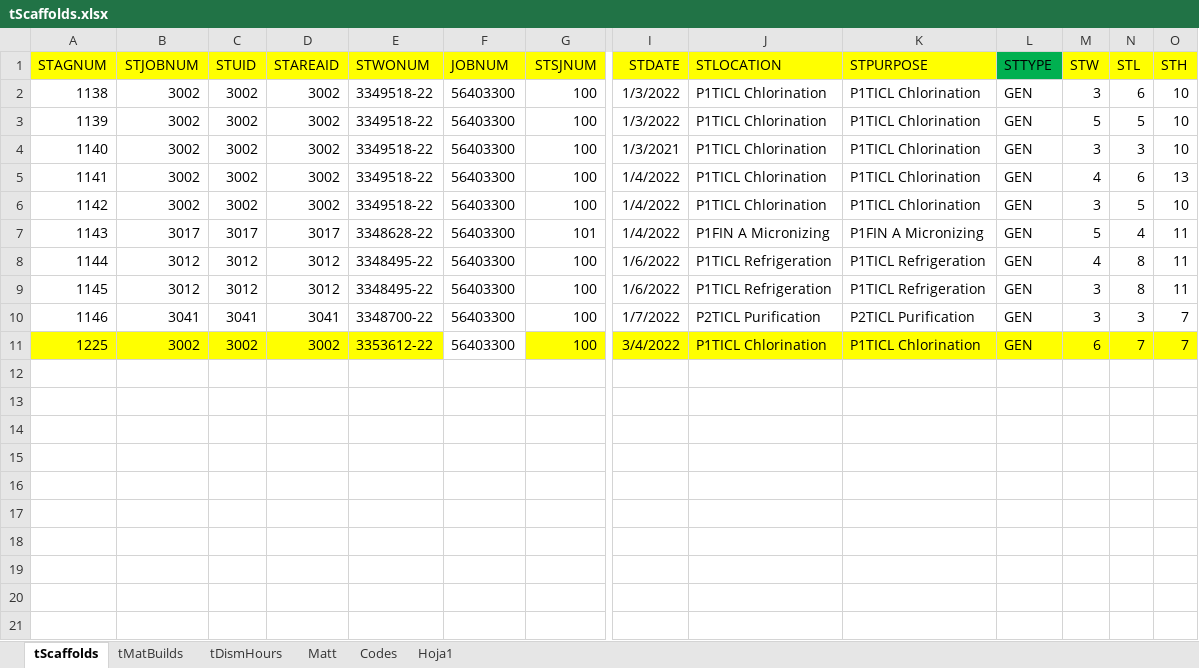
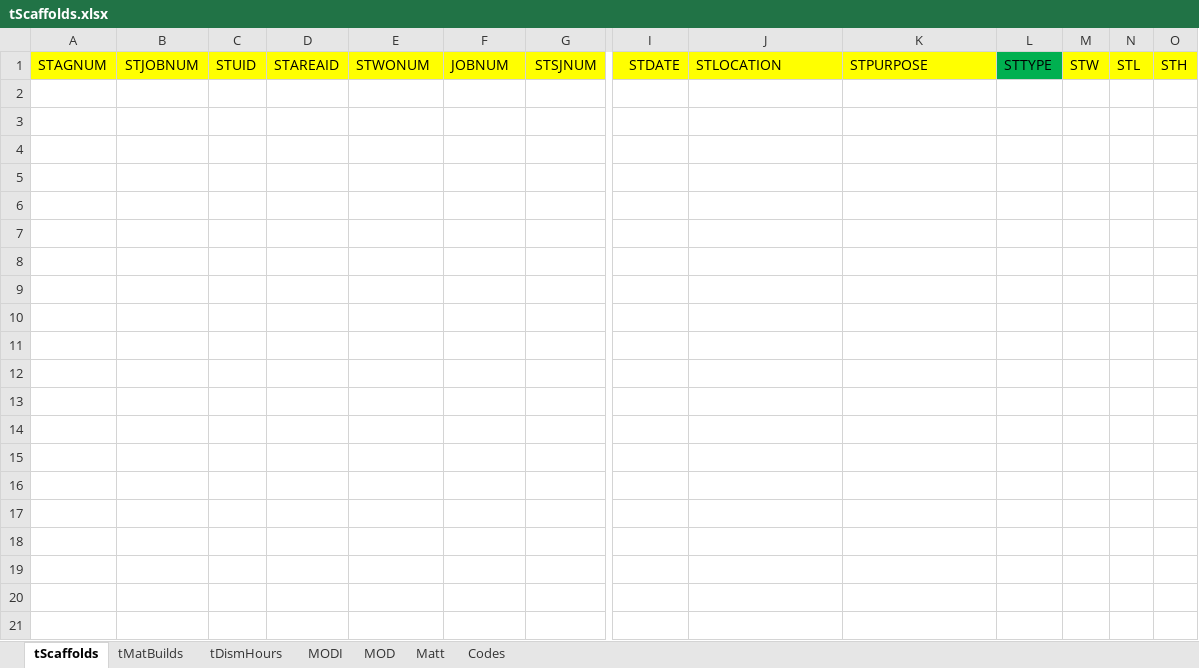
Before and after one commit to jcontreras305/AVT_TRAKING, an Excel workbook: AVT_TRAKING-b5a19f52c2a889d8592336db032ecf143043f8f5/AVT_TRAKING/AVT_TRAKING/Documents/ExcelDoc/tScaffolds.xlsx, sheet tScaffolds, drawn as a sheet; only a part is shown, gaps mark what is left out; values as stored, in another font and other column widths than the file's, no borders; rows hold the shown columns only; the diff covers the shown part only; the diff names each change by its address in the sheet, - before the commit and + after, or states it on an @@ line.

```diff
--- a/AVT_TRAKING-b5a19f52c2a889d8592336db032ecf143043f8f5/AVT_TRAKING/AVT_TRAKING/Documents/ExcelDoc/tScaffolds.xlsx (sheet tScaffolds)
+++ b/AVT_TRAKING-b5a19f52c2a889d8592336db032ecf143043f8f5/AVT_TRAKING/AVT_TRAKING/Documents/ExcelDoc/tScaffolds.xlsx (sheet tScaffolds)
-sheet tab: Hoja1
+sheet tab: MODI
+sheet tab: MOD
-row 2: 1138 | 3002 | 3002 | 3002 | 3349518-22 | 56403300 | 100 | 1/3/2022 | P1TICL Chlorination | P1TICL Chlorination | GEN | 3 | 6 | 10
-row 3: 1139 | 3002 | 3002 | 3002 | 3349518-22 | 56403300 | 100 | 1/3/2022 | P1TICL Chlorination | P1TICL Chlorination | GEN | 5 | 5 | 10
-row 4: 1140 | 3002 | 3002 | 3002 | 3349518-22 | 56403300 | 100 | 1/3/2021 | P1TICL Chlorination | P1TICL Chlorination | GEN | 3 | 3 | 10
-row 5: 1141 | 3002 | 3002 | 3002 | 3349518-22 | 56403300 | 100 | 1/4/2022 | P1TICL Chlorination | P1TICL Chlorination | GEN | 4 | 6 | 13
-row 6: 1142 | 3002 | 3002 | 3002 | 3349518-22 | 56403300 | 100 | 1/4/2022 | P1TICL Chlorination | P1TICL Chlorination | GEN | 3 | 5 | 10
-row 7: 1143 | 3017 | 3017 | 3017 | 3348628-22 | 56403300 | 101 | 1/4/2022 | P1FIN A Micronizing | P1FIN A Micronizing | GEN | 5 | 4 | 11
-row 8: 1144 | 3012 | 3012 | 3012 | 3348495-22 | 56403300 | 100 | 1/6/2022 | P1TICL Refrigeration | P1TICL Refrigeration | GEN | 4 | 8 | 11
-row 9: 1145 | 3012 | 3012 | 3012 | 3348495-22 | 56403300 | 100 | 1/6/2022 | P1TICL Refrigeration | P1TICL Refrigeration | GEN | 3 | 8 | 11
-row 10: 1146 | 3041 | 3041 | 3041 | 3348700-22 | 56403300 | 100 | 1/7/2022 | P2TICL Purification | P2TICL Purification | GEN | 3 | 3 | 7
-row 11: 1225 | 3002 | 3002 | 3002 | 3353612-22 | 56403300 | 100 | 3/4/2022 | P1TICL Chlorination | P1TICL Chlorination | GEN | 6 | 7 | 7
-row 12: (empty)
-row 13: (empty)
-row 14: (empty)
-row 15: (empty)
-row 16: (empty)
-row 17: (empty)
-row 18: (empty)
-row 19: (empty)
-row 20: (empty)
-row 21: (empty)
```
Also changed, not shown: 131 removed rows elsewhere in this sheet, sheet tDismHours, sheet tMatBuilds, sheet Codes, AVT_TRAKING-b5a19f52c2a889d8592336db032ecf143043f8f5/AVT_TRAKING/AVT_TRAKING/Documents/ExcelDoc/InvoicePieces.xlsx, AVT_TRAKING-b5a19f52c2a889d8592336db032ecf143043f8f5/AVT_TRAKING/AVT_TRAKING/Documents/ExcelDoc/Working.xlsm, 38 other files.
